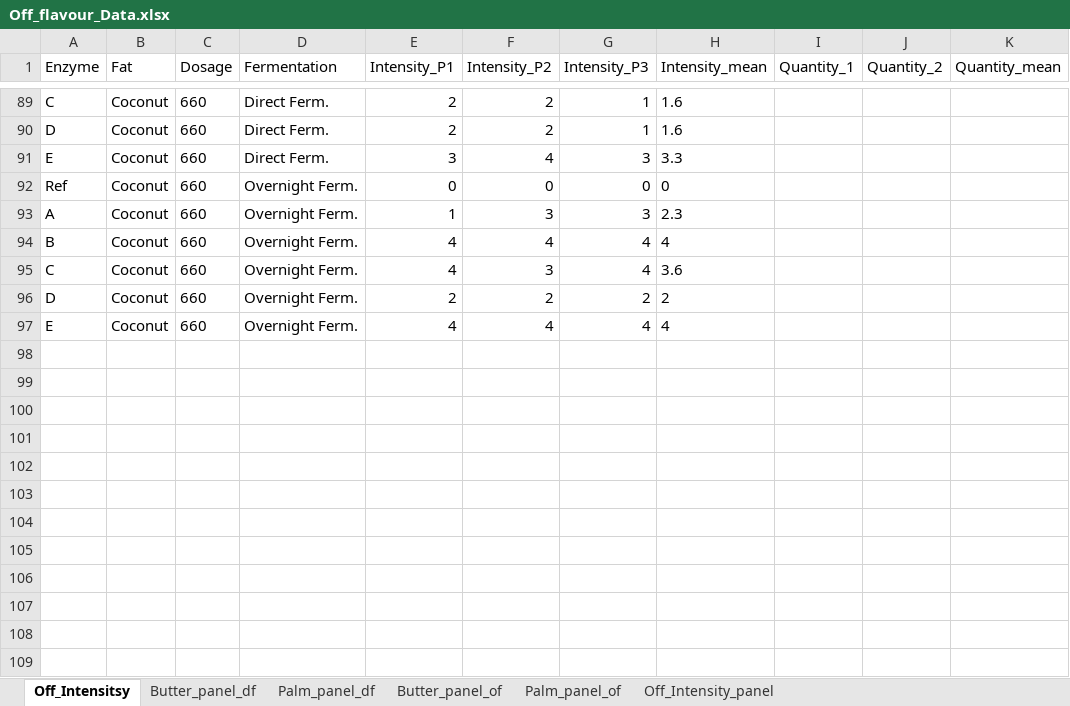
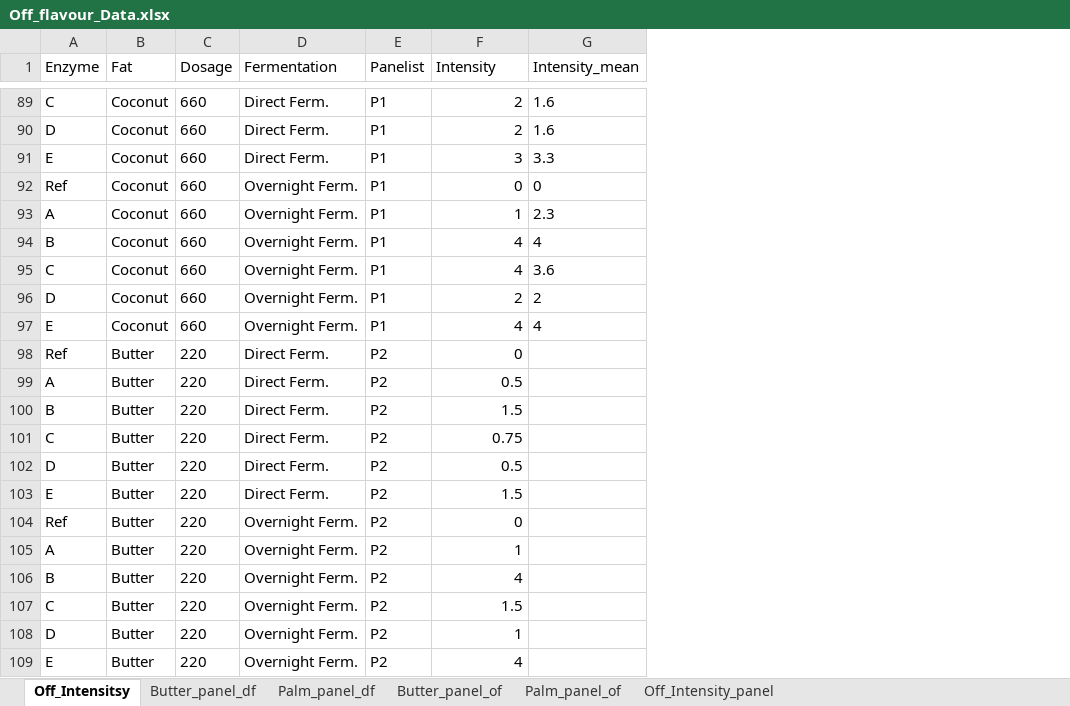
Before and after one commit to Neha-Bagri/Off-flavors, an Excel workbook: Off_flavour_Data.xlsx, sheet Off_Intensitsy, drawn as a sheet; only a part is shown, gaps mark what is left out; values as stored, in another font and other column widths than the file's, no borders; removed rows and columns are numbered as before the commit, all else as after; the diff covers the shown part only; the diff names each change by its address in the sheet, - before the commit and + after, or states it on an @@ line.

```diff
--- a/Off_flavour_Data.xlsx (sheet Off_Intensitsy)
+++ b/Off_flavour_Data.xlsx (sheet Off_Intensitsy)
-column E (Intensity_P1), rows 89-97: 2 | 2 | 3 | 0 | 1 | 4 | 4 | 2 | 4
+column E (Panelist), rows 89-97: all P1
-column G (Intensity_P3), rows 89-97: 1 | 1 | 3 | 0 | 3 | 4 | 4 | 2 | 4
-column I (Quantity_1), empty
-column J (Quantity_2), empty
-column K (Quantity_mean), empty
-F1: Intensity_P2
+F1: Intensity
-F91 (Intensity): 4
+F91 (Intensity): 3
-F93 (Intensity): 3
+F93 (Intensity): 1
-F95 (Intensity): 3
+F95 (Intensity): 4
+row 98: Ref | Butter | 220 | Direct Ferm. | P2 | 0
+row 99: A | Butter | 220 | Direct Ferm. | P2 | 0.5
+row 100: B | Butter | 220 | Direct Ferm. | P2 | 1.5
+row 101: C | Butter | 220 | Direct Ferm. | P2 | 0.75
+row 102: D | Butter | 220 | Direct Ferm. | P2 | 0.5
+row 103: E | Butter | 220 | Direct Ferm. | P2 | 1.5
+row 104: Ref | Butter | 220 | Overnight Ferm. | P2 | 0
+row 105: A | Butter | 220 | Overnight Ferm. | P2 | 1
+row 106: B | Butter | 220 | Overnight Ferm. | P2 | 4
+row 107: C | Butter | 220 | Overnight Ferm. | P2 | 1.5
+row 108: D | Butter | 220 | Overnight Ferm. | P2 | 1
+row 109: E | Butter | 220 | Overnight Ferm. | P2 | 4
```
Also changed, not shown: 180 added rows and 20 edited cells elsewhere in this sheet, 1 other file.
